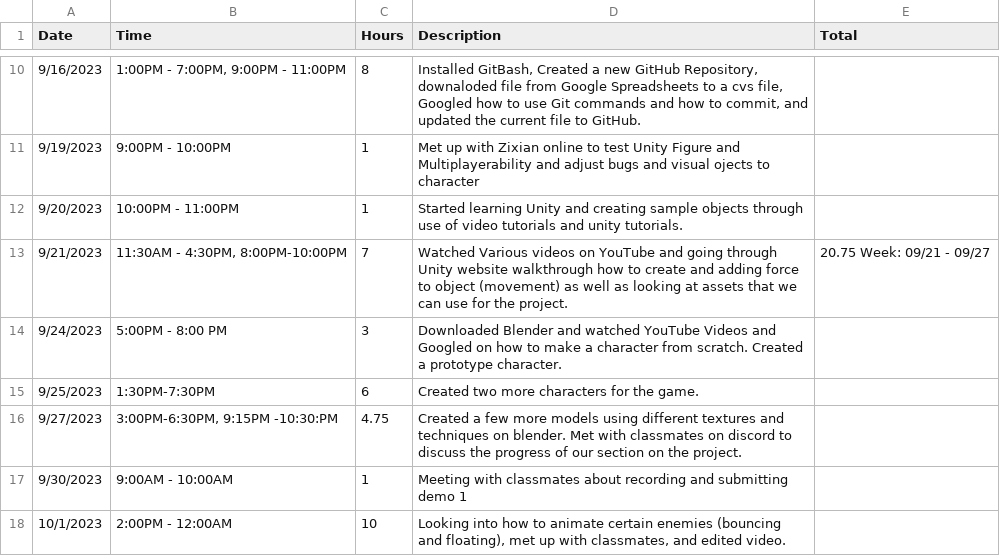
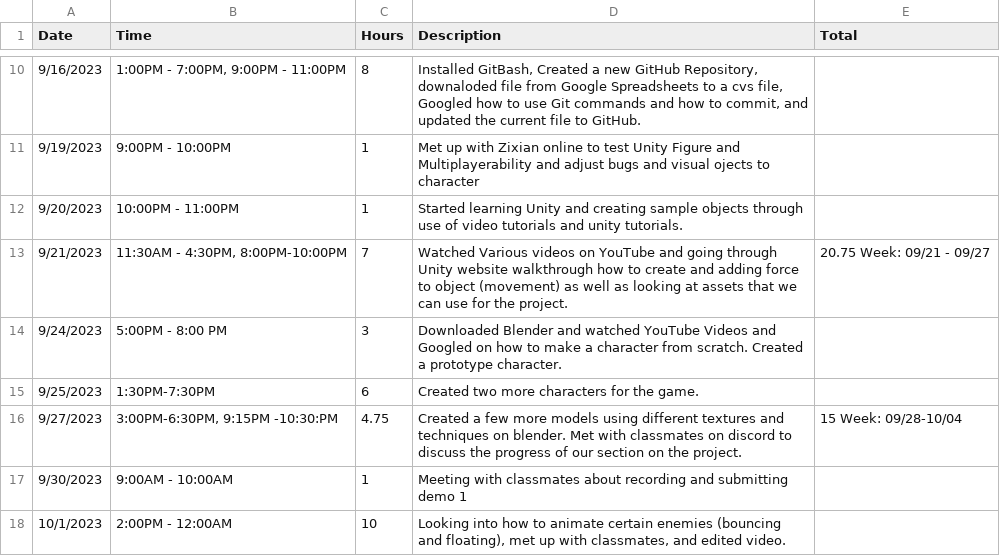
Before and after one commit to Kazuto1120/chocohippo, a CSV file: CISC-4900-Time-Log.csv, drawn as a sheet; only a part is shown, gaps mark what is left out.

Commit message:
Update CISC-4900-Time-Log.csv
update due to lost data

```diff
--- a/CISC-4900-Time-Log.csv
+++ b/CISC-4900-Time-Log.csv
@@ -15,3 +15,3 @@ Date,Time,Hours,Description,Total
 9/25/2023,1:30PM-7:30PM,6,Created two more characters for the game.,
-9/27/2023,"3:00PM-6:30PM, 9:15PM -10:30:PM",4.75,Created a few more models using different textures and techniques on blender. Met with classmates on discord to discuss the progress of our section on the project.,
+9/27/2023,"3:00PM-6:30PM, 9:15PM -10:30:PM",4.75,Created a few more models using different textures and techniques on blender. Met with classmates on discord to discuss the progress of our section on the project.,15 Week: 09/28-10/04
 9/30/2023,9:00AM - 10:00AM,1,Meeting with classmates about recording and submitting demo 1,
```
